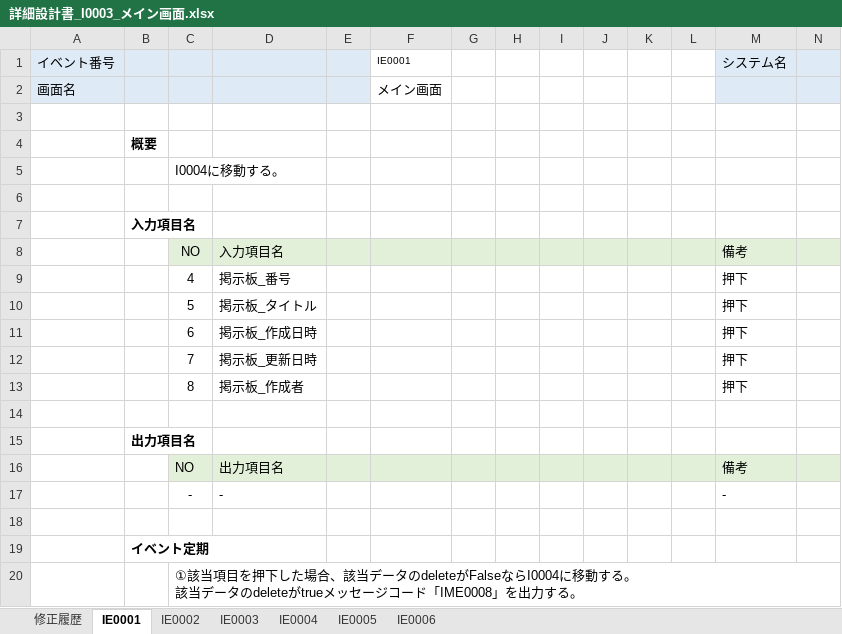
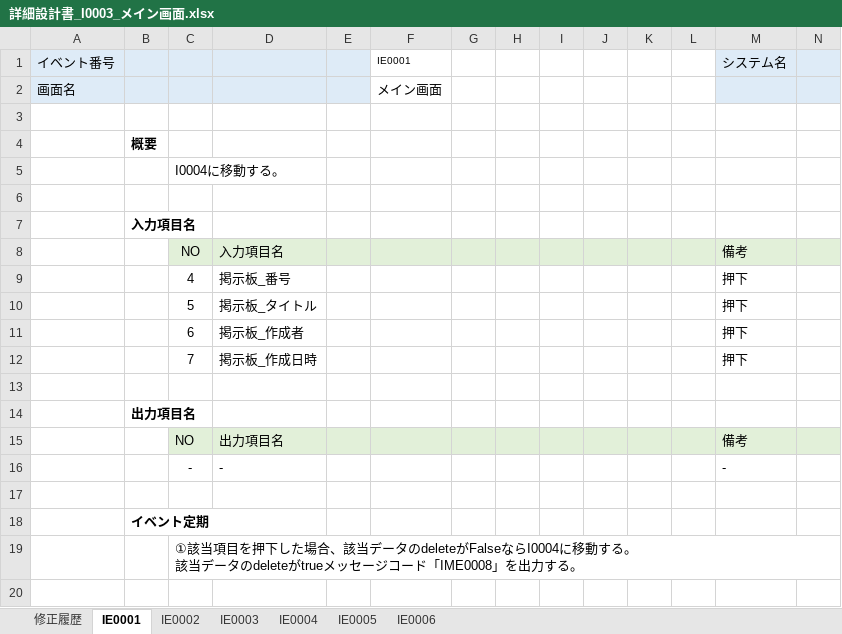
Before and after one commit to Inung4065/ISS_mini_project, an Excel workbook: report/詳細設計書/詳細設計書_I0003_メイン画面.xlsx, sheet IE0001, drawn as a sheet; only a part is shown; values as stored, in another font and other column widths than the file's, no borders; rows hold the shown columns only; the diff names each change by its address in the sheet, - before the commit and + after, or states it on an @@ line.

```diff
--- a/report/詳細設計書/詳細設計書_I0003_メイン画面.xlsx (sheet IE0001)
+++ b/report/詳細設計書/詳細設計書_I0003_メイン画面.xlsx (sheet IE0001)
-D11: 掲示板_作成日時
+D11: 掲示板_作成者
-D12: 掲示板_更新日時
+D12: 掲示板_作成日時
-row 13:  |  | 8 | 掲示板_作成者 |  |  |  |  |  |  |  |  | 押下
```
Also changed, not shown: sheet IE0004, sheet IE0005, sheet IE0002, sheet IE0003, sheet IE0006, report/テーブル一覧.xlsx, report/基本設計書/基本設計書_I0003_メイン画面.xlsx, 5 other files.
